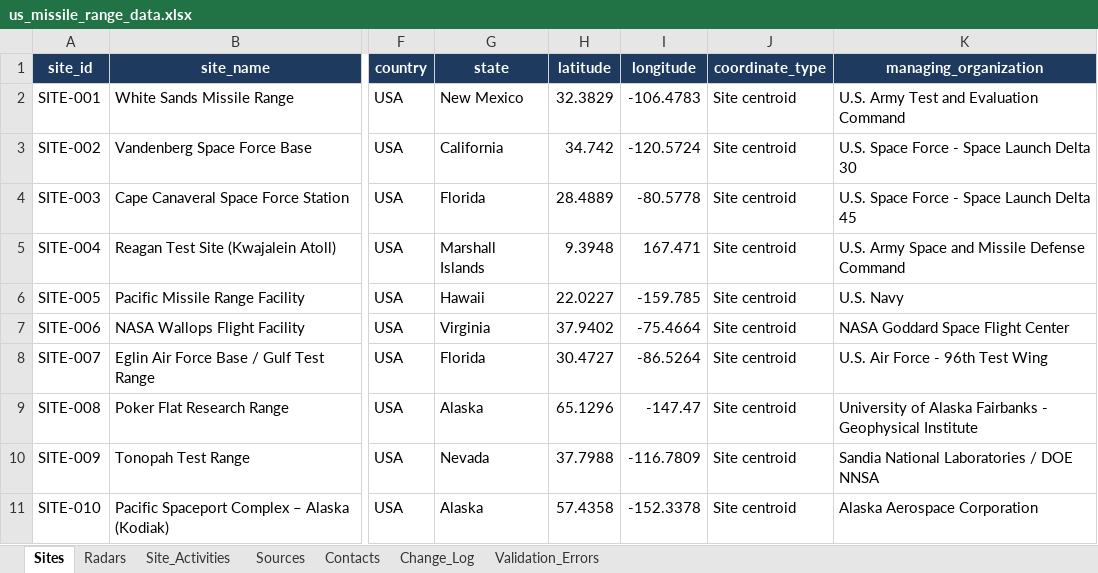
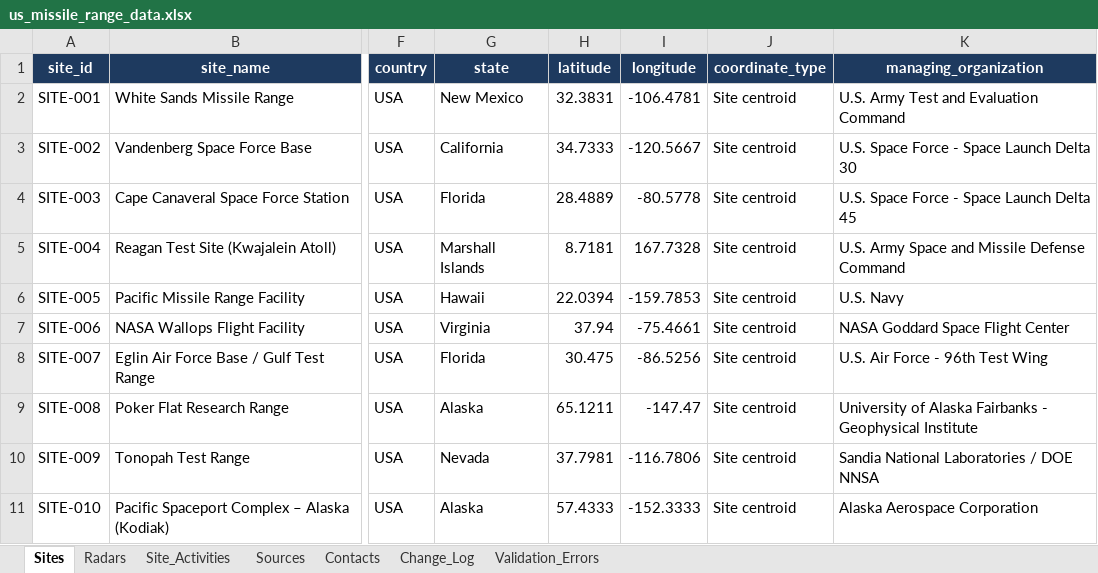
Before and after one commit to sanovsky-code/us-missile-range-app, an Excel workbook: data/us_missile_range_data.xlsx, sheet Sites, drawn as a sheet; only a part is shown, gaps mark what is left out; values as stored, in another font and other column widths than the file's, no borders; the diff names each change by its address in the sheet, - before the commit and + after, or states it on an @@ line.

```diff
--- a/data/us_missile_range_data.xlsx (sheet Sites)
+++ b/data/us_missile_range_data.xlsx (sheet Sites)
-H2 (latitude): 32.3829
+H2 (latitude): 32.3831
-I2 (longitude): -106.4783
+I2 (longitude): -106.4781
-H3 (latitude): 34.742
+H3 (latitude): 34.7333
-I3 (longitude): -120.5724
+I3 (longitude): -120.5667
-H5 (latitude): 9.3948
+H5 (latitude): 8.7181
-I5 (longitude): 167.471
+I5 (longitude): 167.7328
-H6 (latitude): 22.0227
+H6 (latitude): 22.0394
-I6 (longitude): -159.785
+I6 (longitude): -159.7853
-H7 (latitude): 37.9402
+H7 (latitude): 37.94
-I7 (longitude): -75.4664
+I7 (longitude): -75.4661
-H8 (latitude): 30.4727
+H8 (latitude): 30.475
-I8 (longitude): -86.5264
+I8 (longitude): -86.5256
-H9 (latitude): 65.1296
+H9 (latitude): 65.1211
-H10 (latitude): 37.7988
+H10 (latitude): 37.7981
-I10 (longitude): -116.7809
+I10 (longitude): -116.7806
-H11 (latitude): 57.4358
+H11 (latitude): 57.4333
-I11 (longitude): -152.3378
+I11 (longitude): -152.3333
```
Also changed, not shown: 2 other files.
